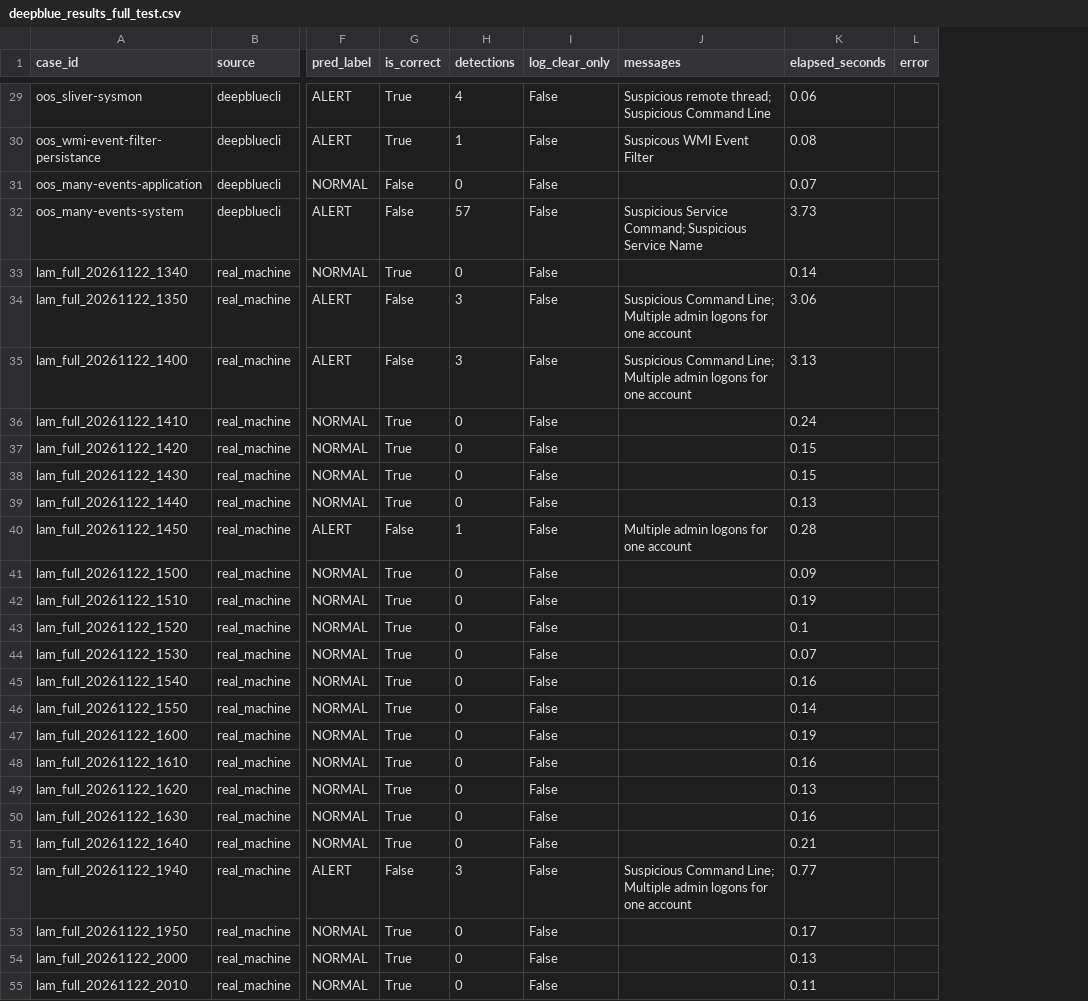
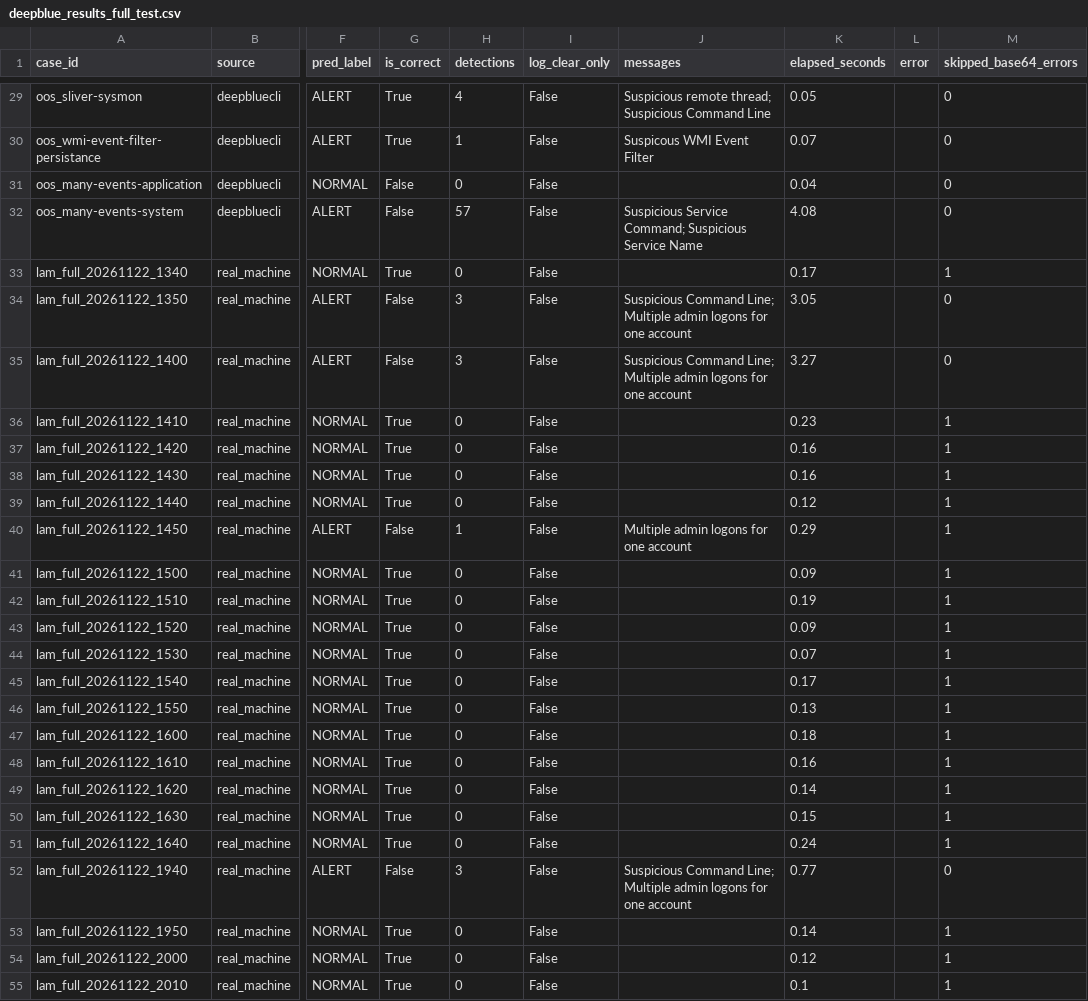
Before and after one commit to ahnJungHwang/DACN_ATTT, a CSV file: Code Chinh/winlog-agent/eval_real/deepblue_results_full_test.csv, drawn as a sheet; only a part is shown, gaps mark what is left out; the diff covers the shown part only; the diff names each change by its address in the sheet, - before the commit and + after, or states it on an @@ line.

```diff
--- a/Code Chinh/winlog-agent/eval_real/deepblue_results_full_test.csv
+++ b/Code Chinh/winlog-agent/eval_real/deepblue_results_full_test.csv
+column M (skipped_base64_errors), rows 29-55: 0 | 0 | 0 | 0 | 1 | 0 | 0 | 1 | 1 | 1 | 1 | 1 | 1 | 1 | 1 | 1 | 1 | 1 | 1 | 1 | 1 | 1 | 1 | 0 | 1 | 1 | 1
-K29 (elapsed_seconds): 0.06
+K29 (elapsed_seconds): 0.05
-K30 (elapsed_seconds): 0.08
+K30 (elapsed_seconds): 0.07
-K31 (elapsed_seconds): 0.07
+K31 (elapsed_seconds): 0.04
-K32 (elapsed_seconds): 3.73
+K32 (elapsed_seconds): 4.08
-K33 (elapsed_seconds): 0.14
+K33 (elapsed_seconds): 0.17
-K34 (elapsed_seconds): 3.06
+K34 (elapsed_seconds): 3.05
-K35 (elapsed_seconds): 3.13
+K35 (elapsed_seconds): 3.27
-K36 (elapsed_seconds): 0.24
+K36 (elapsed_seconds): 0.23
-K37:K38 (elapsed_seconds): 0.15
+K37:K38 (elapsed_seconds): 0.16
-K39 (elapsed_seconds): 0.13
+K39 (elapsed_seconds): 0.12
-K40 (elapsed_seconds): 0.28
+K40 (elapsed_seconds): 0.29
-K43 (elapsed_seconds): 0.1
+K43 (elapsed_seconds): 0.09
-K45 (elapsed_seconds): 0.16
+K45 (elapsed_seconds): 0.17
-K46 (elapsed_seconds): 0.14
+K46 (elapsed_seconds): 0.13
-K47 (elapsed_seconds): 0.19
+K47 (elapsed_seconds): 0.18
-K49 (elapsed_seconds): 0.13
+K49 (elapsed_seconds): 0.14
-K50 (elapsed_seconds): 0.16
+K50 (elapsed_seconds): 0.15
-K51 (elapsed_seconds): 0.21
+K51 (elapsed_seconds): 0.24
-K53 (elapsed_seconds): 0.17
+K53 (elapsed_seconds): 0.14
-K54 (elapsed_seconds): 0.13
+K54 (elapsed_seconds): 0.12
-K55 (elapsed_seconds): 0.11
+K55 (elapsed_seconds): 0.1
```
Also changed, not shown: 75 edited cells elsewhere in this file, Code Chinh/winlog-agent/eval_real/hayabusa_results_full_test.csv, 12 other files.
